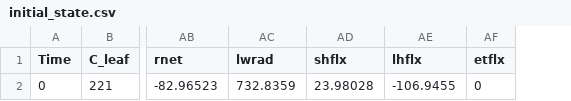
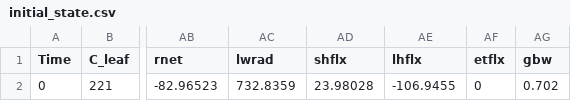
Before and after one commit to eap-fes-unigoe/canopy-model, a CSV file: initial_state.csv, drawn as a sheet; only a part is shown, gaps mark what is left out; the diff names each change by its address in the sheet, - before the commit and + after, or states it on an @@ line.

```diff
--- a/initial_state.csv
+++ b/initial_state.csv
+column AG (gbw), row 2: 0.702
```
Also changed, not shown: 11 other files.
